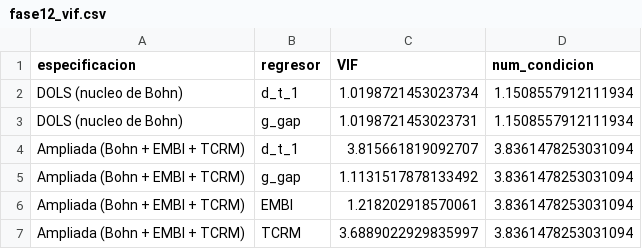
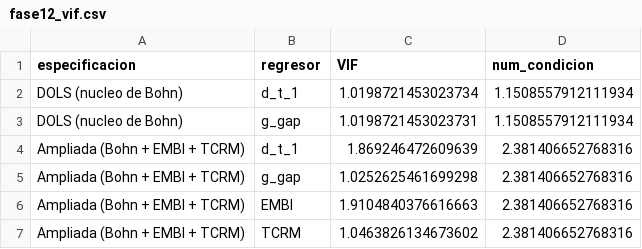
Before and after one commit to federicoagustinchillon-creador/DEUDA, a CSV file: resultados/tablas/fase12_vif.csv, drawn as a sheet.

```diff
--- a/resultados/tablas/fase12_vif.csv
+++ b/resultados/tablas/fase12_vif.csv
@@ -3,5 +3,5 @@ DOLS (nucleo de Bohn),d_t_1,1.0198721453023734,1.1508557912111934
 DOLS (nucleo de Bohn),g_gap,1.0198721453023731,1.1508557912111934
-Ampliada (Bohn + EMBI + TCRM),d_t_1,3.815661819092707,3.8361478253031094
-Ampliada (Bohn + EMBI + TCRM),g_gap,1.1131517878133492,3.8361478253031094
-Ampliada (Bohn + EMBI + TCRM),EMBI,1.218202918570061,3.8361478253031094
-Ampliada (Bohn + EMBI + TCRM),TCRM,3.6889022929835997,3.8361478253031094
+Ampliada (Bohn + EMBI + TCRM),d_t_1,1.869246472609639,2.381406652768316
+Ampliada (Bohn + EMBI + TCRM),g_gap,1.0252625461699298,2.381406652768316
+Ampliada (Bohn + EMBI + TCRM),EMBI,1.9104840376616663,2.381406652768316
+Ampliada (Bohn + EMBI + TCRM),TCRM,1.0463826134673602,2.381406652768316
```
Also changed, not shown: datos/dataset_consolidado_real.csv, resultados/tablas/fase10_dcc_trayectoria_correlacion.csv, 22 other files.
